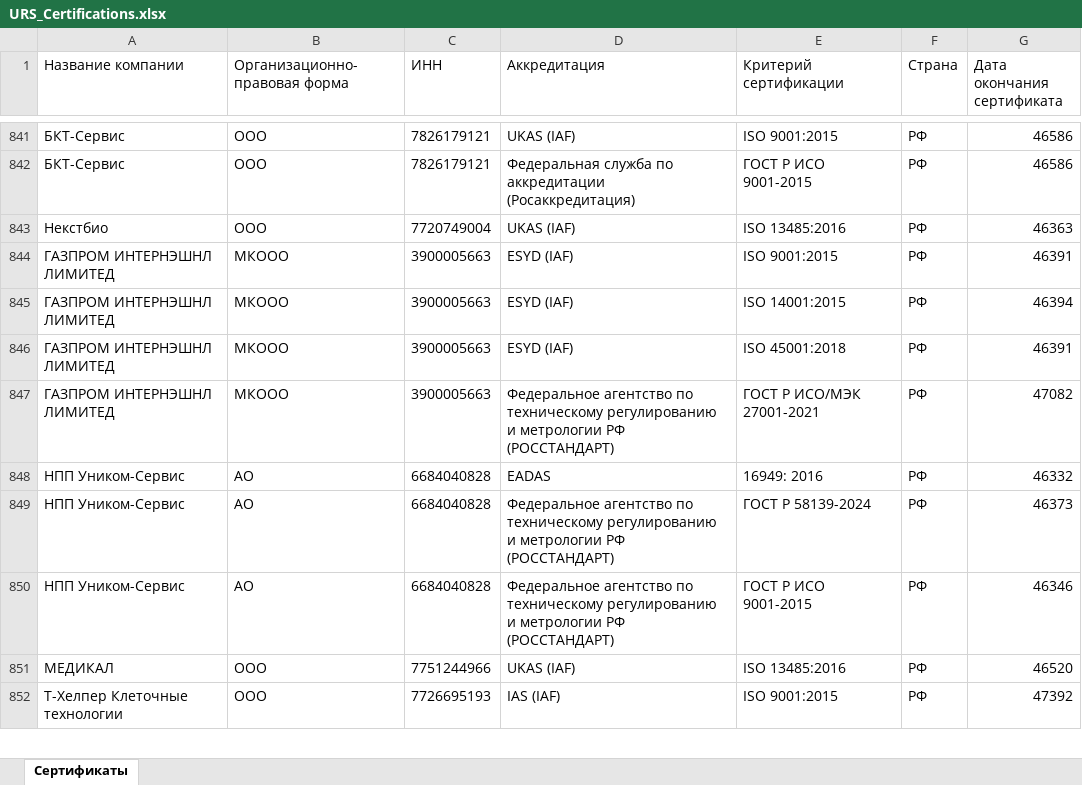
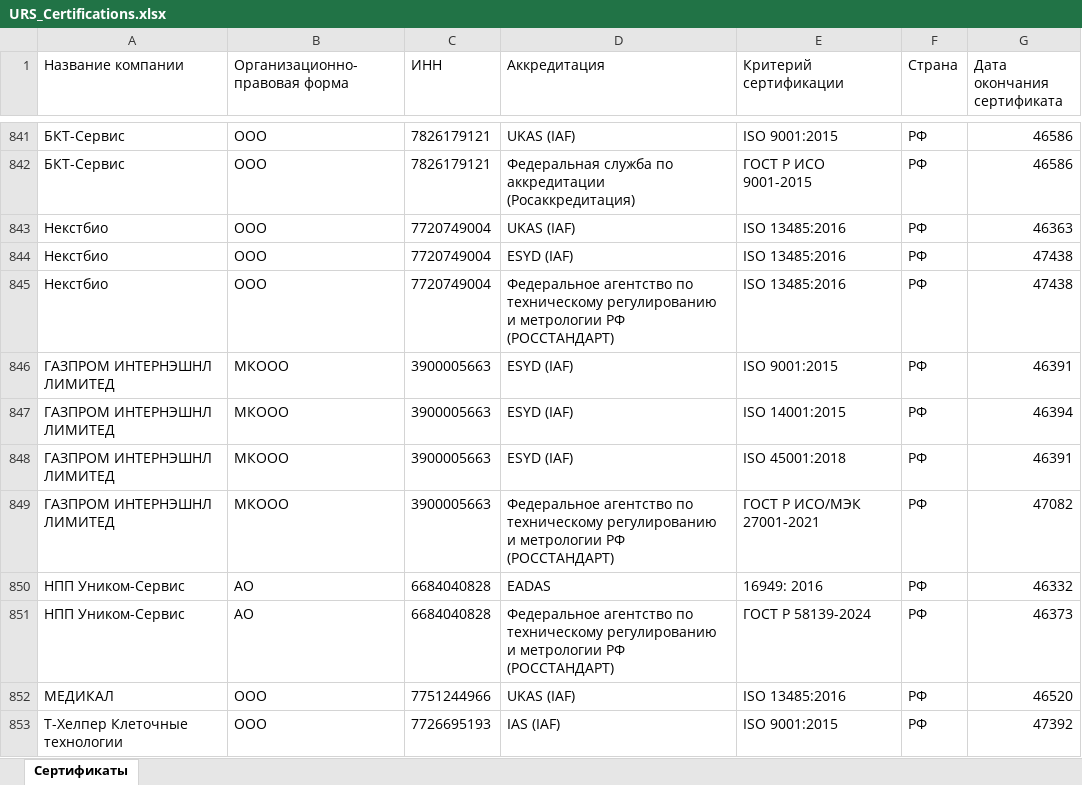
Before and after one commit to LegendaCR/Work, an Excel workbook: sites/URS/URS_Certifications/URS_Certifications.xlsx, sheet Сертификаты, drawn as a sheet; only a part is shown, gaps mark what is left out; values as stored, in another font and other column widths than the file's, no borders; removed rows and columns are numbered as before the commit, all else as after; the diff names each change by its address in the sheet, - before the commit and + after, or states it on an @@ line.

Commit message:
chore(tilda): обновление URS_Certifications.xlsx

```diff
--- a/sites/URS/URS_Certifications/URS_Certifications.xlsx (sheet Сертификаты)
+++ b/sites/URS/URS_Certifications/URS_Certifications.xlsx (sheet Сертификаты)
+row 844: Некстбио | ООО | 7720749004 | ESYD (IAF) | ISO 13485:2016 | РФ | 47438
+row 845: Некстбио | ООО | 7720749004 | Федеральное агентство по техническому регулированию и метрологии РФ (РОССТАНДАРТ) | ISO 13485:2016 | РФ | 47438
-row 850: НПП Уником-Сервис | АО | 6684040828 | Федеральное агентство по техническому регулированию и метрологии РФ (РОССТАНДАРТ) | ГОСТ Р ИСО 9001-2015 | РФ | 46346
```
